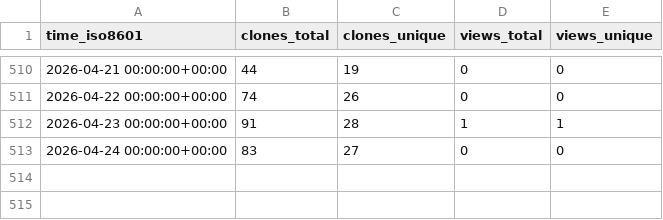
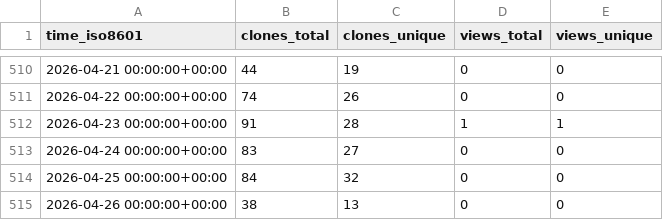
Before and after one commit to cubicleguy/ess_imu_driver2, a CSV file: cubicleguy/ess_imu_driver2/ghrs-data/views_clones_aggregate.csv, drawn as a sheet; only a part is shown, gaps mark what is left out; the diff names each change by its address in the sheet, - before the commit and + after, or states it on an @@ line.

```diff
--- a/cubicleguy/ess_imu_driver2/ghrs-data/views_clones_aggregate.csv
+++ b/cubicleguy/ess_imu_driver2/ghrs-data/views_clones_aggregate.csv
+row 514: 2026-04-25 00:00:00+00:00 | 84 | 32 | 0 | 0
+row 515: 2026-04-26 00:00:00+00:00 | 38 | 13 | 0 | 0
```
Also changed, not shown: 1 other file.
